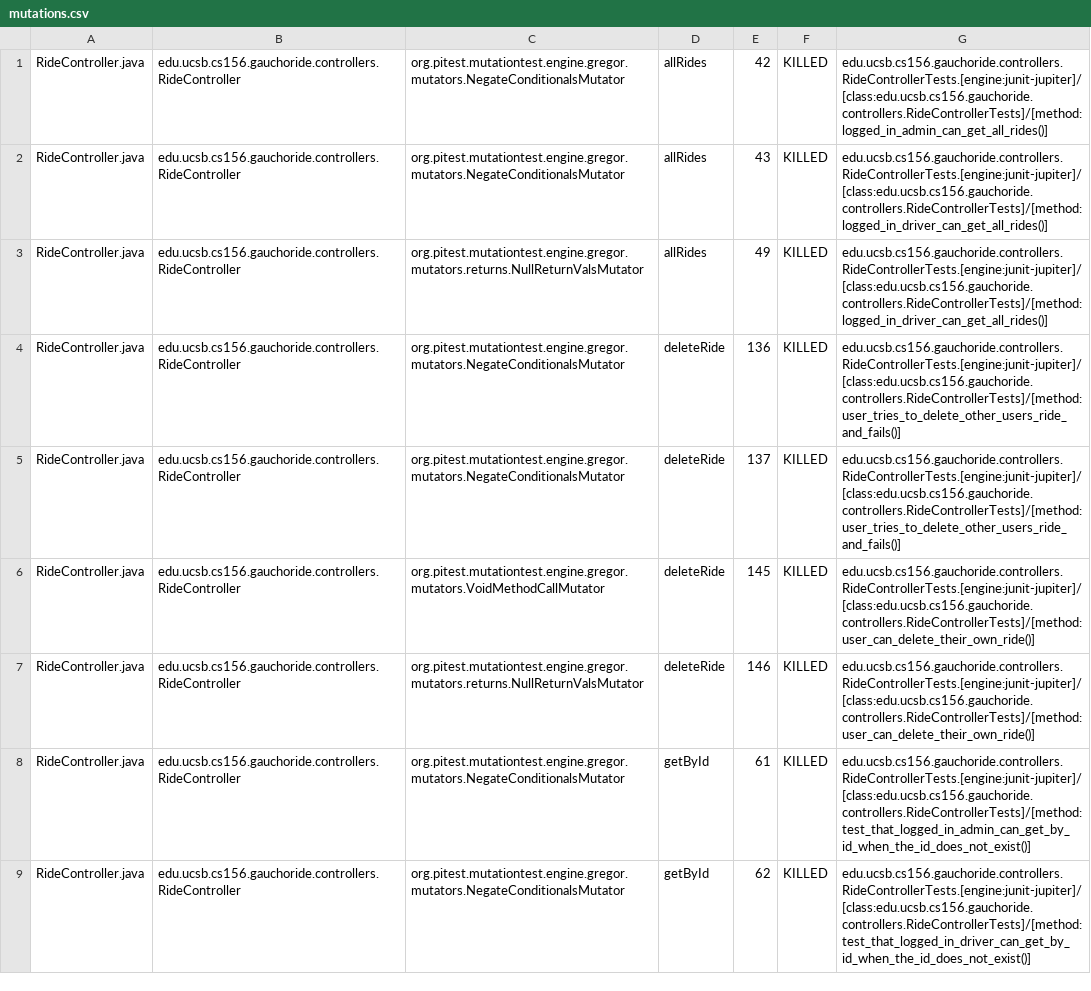
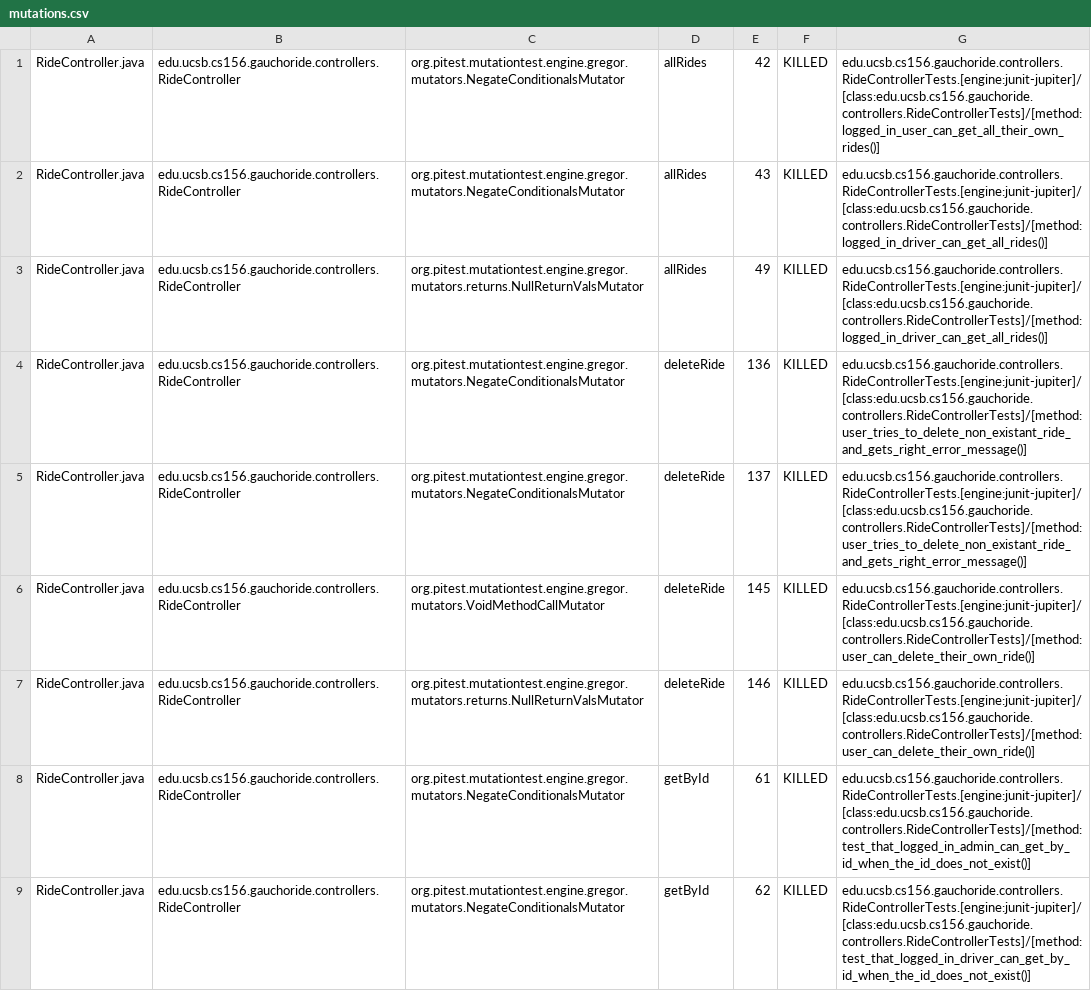
Before and after one commit to ucsb-cs156-w24/proj-gauchoride-w24-7pm-3, a CSV file: prs/57/pitest/mutations.csv, drawn as a sheet; only a part is shown; the diff covers the shown part only.

Commit message:
Deploying to gh-pages from @ ucsb-cs156-w24/proj-gauchoride-w24-7pm-3@e5f3525d6b2234c6a36916564838a47b6f7d2944 🚀

```diff
--- a/prs/57/pitest/mutations.csv
+++ b/prs/57/pitest/mutations.csv
@@ -1,6 +1,6 @@
-RideController.java,edu.ucsb.cs156.gauchoride.controllers.RideController,org.pitest.mutationtest.engine.gregor.mutators.NegateConditionalsMutator,allRides,42,KILLED,edu.ucsb.cs156.gauchoride.controllers.RideControllerTests.[engine:junit-jupiter]/[class:edu.ucsb.cs156.gauchoride.controllers.RideControllerTests]/[method:logged_in_admin_can_get_all_rides()]
+RideController.java,edu.ucsb.cs156.gauchoride.controllers.RideController,org.pitest.mutationtest.engine.gregor.mutators.NegateConditionalsMutator,allRides,42,KILLED,edu.ucsb.cs156.gauchoride.controllers.RideControllerTests.[engine:junit-jupiter]/[class:edu.ucsb.cs156.gauchoride.controllers.RideControllerTests]/[method:logged_in_user_can_get_all_their_own_rides()]
 RideController.java,edu.ucsb.cs156.gauchoride.controllers.RideController,org.pitest.mutationtest.engine.gregor.mutators.NegateConditionalsMutator,allRides,43,KILLED,edu.ucsb.cs156.gauchoride.controllers.RideControllerTests.[engine:junit-jupiter]/[class:edu.ucsb.cs156.gauchoride.controllers.RideControllerTests]/[method:logged_in_driver_can_get_all_rides()]
 RideController.java,edu.ucsb.cs156.gauchoride.controllers.RideController,org.pitest.mutationtest.engine.gregor.mutators.returns.NullReturnValsMutator,allRides,49,KILLED,edu.ucsb.cs156.gauchoride.controllers.RideControllerTests.[engine:junit-jupiter]/[class:edu.ucsb.cs156.gauchoride.controllers.RideControllerTests]/[method:logged_in_driver_can_get_all_rides()]
-RideController.java,edu.ucsb.cs156.gauchoride.controllers.RideController,org.pitest.mutationtest.engine.gregor.mutators.NegateConditionalsMutator,deleteRide,136,KILLED,edu.ucsb.cs156.gauchoride.controllers.RideControllerTests.[engine:junit-jupiter]/[class:edu.ucsb.cs156.gauchoride.controllers.RideControllerTests]/[method:user_tries_to_delete_other_users_ride_and_fails()]
-RideController.java,edu.ucsb.cs156.gauchoride.controllers.RideController,org.pitest.mutationtest.engine.gregor.mutators.NegateConditionalsMutator,deleteRide,137,KILLED,edu.ucsb.cs156.gauchoride.controllers.RideControllerTests.[engine:junit-jupiter]/[class:edu.ucsb.cs156.gauchoride.controllers.RideControllerTests]/[method:user_tries_to_delete_other_users_ride_and_fails()]
+RideController.java,edu.ucsb.cs156.gauchoride.controllers.RideController,org.pitest.mutationtest.engine.gregor.mutators.NegateConditionalsMutator,deleteRide,136,KILLED,edu.ucsb.cs156.gauchoride.controllers.RideControllerTests.[engine:junit-jupiter]/[class:edu.ucsb.cs156.gauchoride.controllers.RideControllerTests]/[method:user_tries_to_delete_non_existant_ride_and_gets_right_error_message()]
+RideController.java,edu.ucsb.cs156.gauchoride.controllers.RideController,org.pitest.mutationtest.engine.gregor.mutators.NegateConditionalsMutator,deleteRide,137,KILLED,edu.ucsb.cs156.gauchoride.controllers.RideControllerTests.[engine:junit-jupiter]/[class:edu.ucsb.cs156.gauchoride.controllers.RideControllerTests]/[method:user_tries_to_delete_non_existant_ride_and_gets_right_error_message()]
 RideController.java,edu.ucsb.cs156.gauchoride.controllers.RideController,org.pitest.mutationtest.engine.gregor.mutators.VoidMethodCallMutator,deleteRide,145,KILLED,edu.ucsb.cs156.gauchoride.controllers.RideControllerTests.[engine:junit-jupiter]/[class:edu.ucsb.cs156.gauchoride.controllers.RideControllerTests]/[method:user_can_delete_their_own_ride()]
```
Also changed, not shown: 34 edited cells elsewhere in this file, 17 other files.
